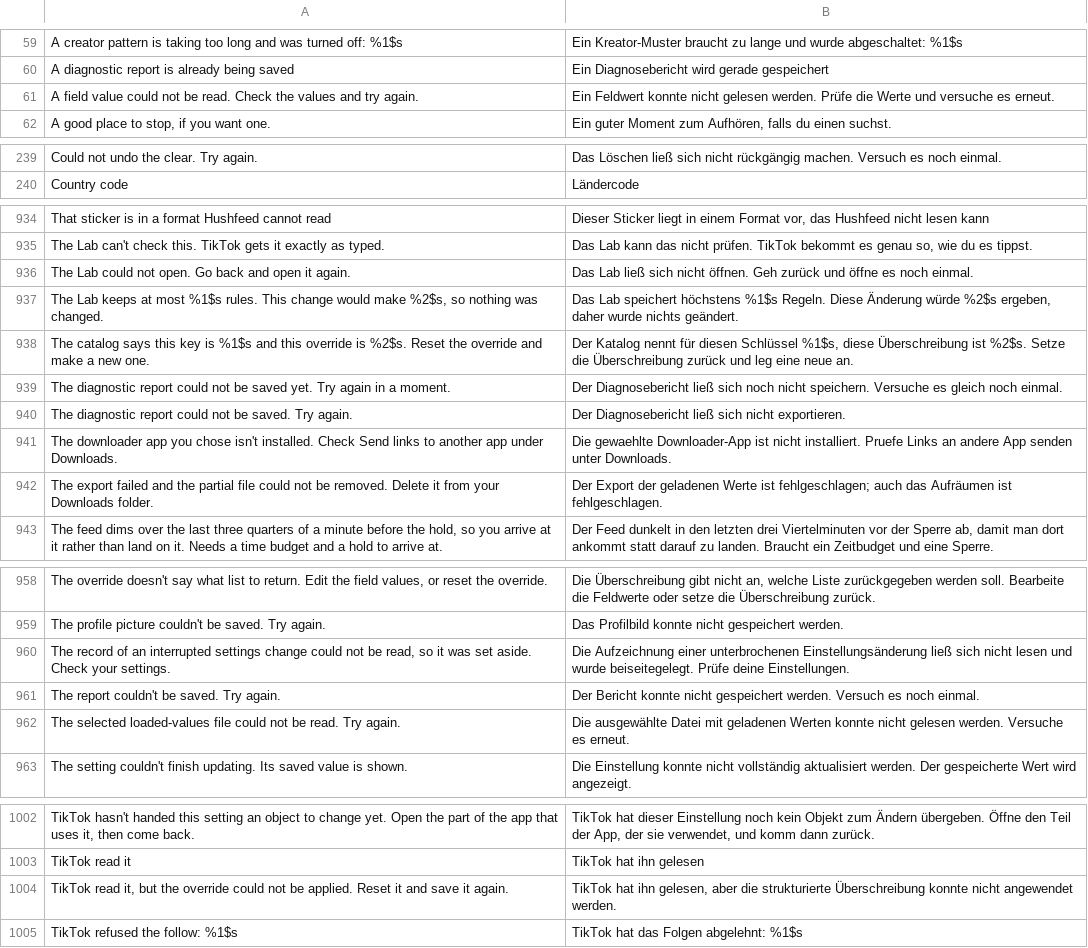
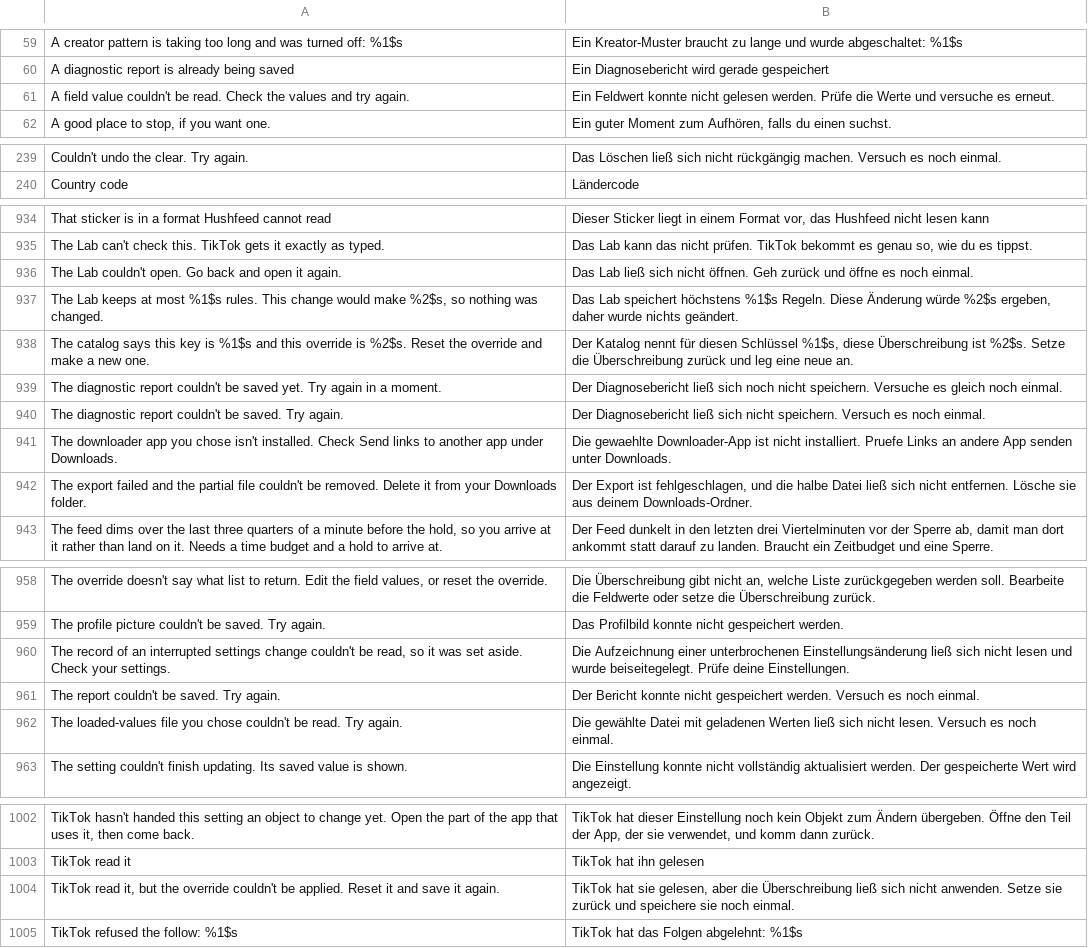
Before and after one commit to Dojz/hushfeed, a TSV file: extensions/tiktok/src/main/l10n/de.tsv, drawn as a sheet; only a part is shown, gaps mark what is left out; the diff covers the shown part only; the diff names each change by its address in the sheet, - before the commit and + after, or states it on an @@ line.

```diff
--- a/extensions/tiktok/src/main/l10n/de.tsv
+++ b/extensions/tiktok/src/main/l10n/de.tsv
-A61: …field value could not be read.…
+A61: …field value couldn't be read.…
-A239: Could not undo the clear. Try again.
+A239: Couldn't undo the clear. Try again.
-A936: The Lab could not open. Go…
+A936: The Lab couldn't open. Go…
-A939: …diagnostic report could not be saved…
+A939: …diagnostic report couldn't be saved…
-A940: …diagnostic report could not be saved.…
+A940: …diagnostic report couldn't be saved.…
-B940: …sich nicht exportieren.
+B940: …sich nicht speichern. Versuch es noch einmal.
-A942: …partial file could not be removed.…
+A942: …partial file couldn't be removed.…
-B942: Der Export der geladenen Werte ist fehlgeschlagen; auch das Aufräumen ist fehlgeschlagen.
+B942: Der Export ist fehlgeschlagen, und die halbe Datei ließ sich nicht entfernen. Lösche sie aus deinem Downloads-Ordner.
-A960: …settings change could not be read,…
+A960: …settings change couldn't be read,…
-A962: The selected loaded-values file could not be read.…
+A962: The loaded-values file you chose couldn't be read.…
-B962: Die ausgewählte Datei mit geladenen Werten konnte nicht gelesen werden. Versuche es erneut.
+B962: Die gewählte Datei mit geladenen Werten ließ sich nicht lesen. Versuch es noch einmal.
-A1004: …the override could not be applied.…
+A1004: …the override couldn't be applied.…
-B1004: TikTok hat ihn gelesen, aber die strukturierte Überschreibung konnte nicht angewendet werden.
+B1004: TikTok hat sie gelesen, aber die Überschreibung ließ sich nicht anwenden. Setze sie zurück und speichere sie noch einmal.
```
Also changed, not shown: 12 added rows, 12 removed rows and 9 edited cells elsewhere in this file, extensions/tiktok/src/main/l10n/en.csv, extensions/tiktok/src/main/l10n/es.tsv, 25 other files.
